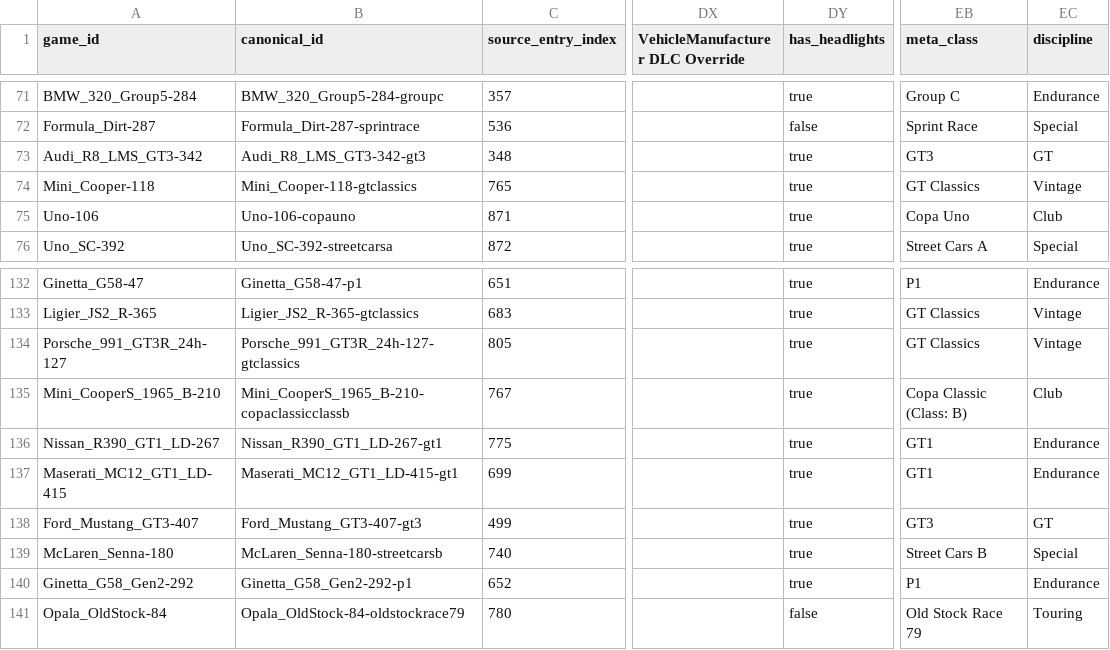
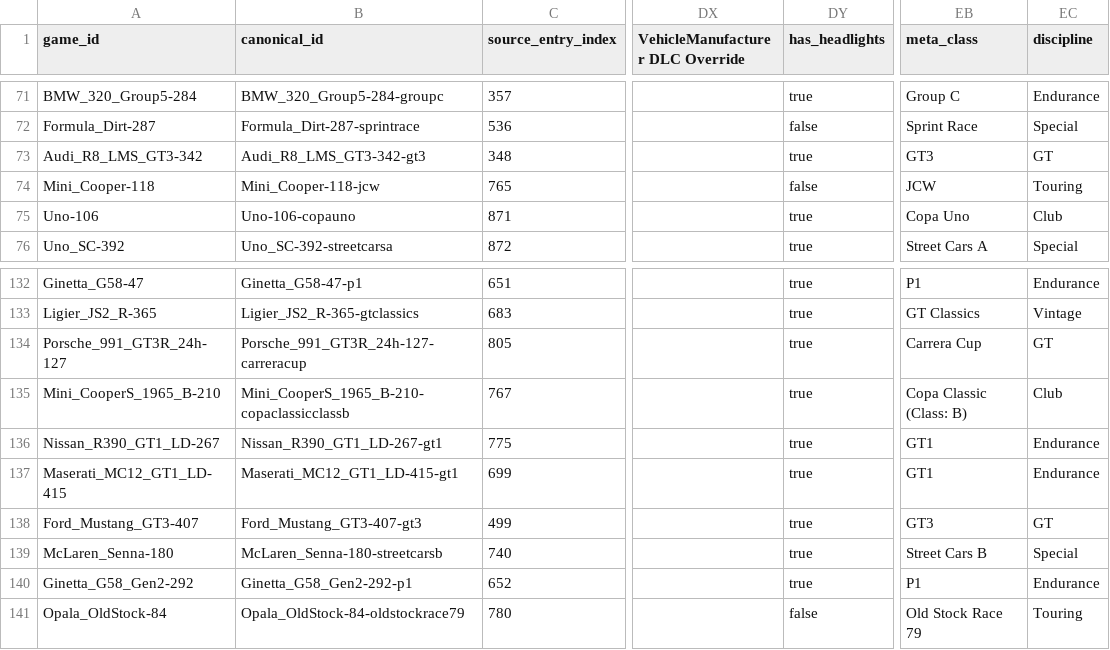
Before and after one commit to abesto/ams2-career, a CSV file: src/app/data/game_cars.csv, drawn as a sheet; only a part is shown, gaps mark what is left out; the diff names each change by its address in the sheet, - before the commit and + after, or states it on an @@ line.

```diff
--- a/src/app/data/game_cars.csv
+++ b/src/app/data/game_cars.csv
-B74 (canonical_id): Mini_Cooper-118-gtclassics
+B74 (canonical_id): Mini_Cooper-118-jcw
-DY74 (has_headlights): true
+DY74 (has_headlights): false
-EB74 (meta_class): GT Classics
+EB74 (meta_class): JCW
-EC74 (discipline): Vintage
+EC74 (discipline): Touring
-B134 (canonical_id): Porsche_991_GT3R_24h-127-gtclassics
+B134 (canonical_id): Porsche_991_GT3R_24h-127-carreracup
-EB134 (meta_class): GT Classics
+EB134 (meta_class): Carrera Cup
-EC134 (discipline): Vintage
+EC134 (discipline): GT
```
Also changed, not shown: src/app/data/game_class_mapping.csv, 3 other files.
